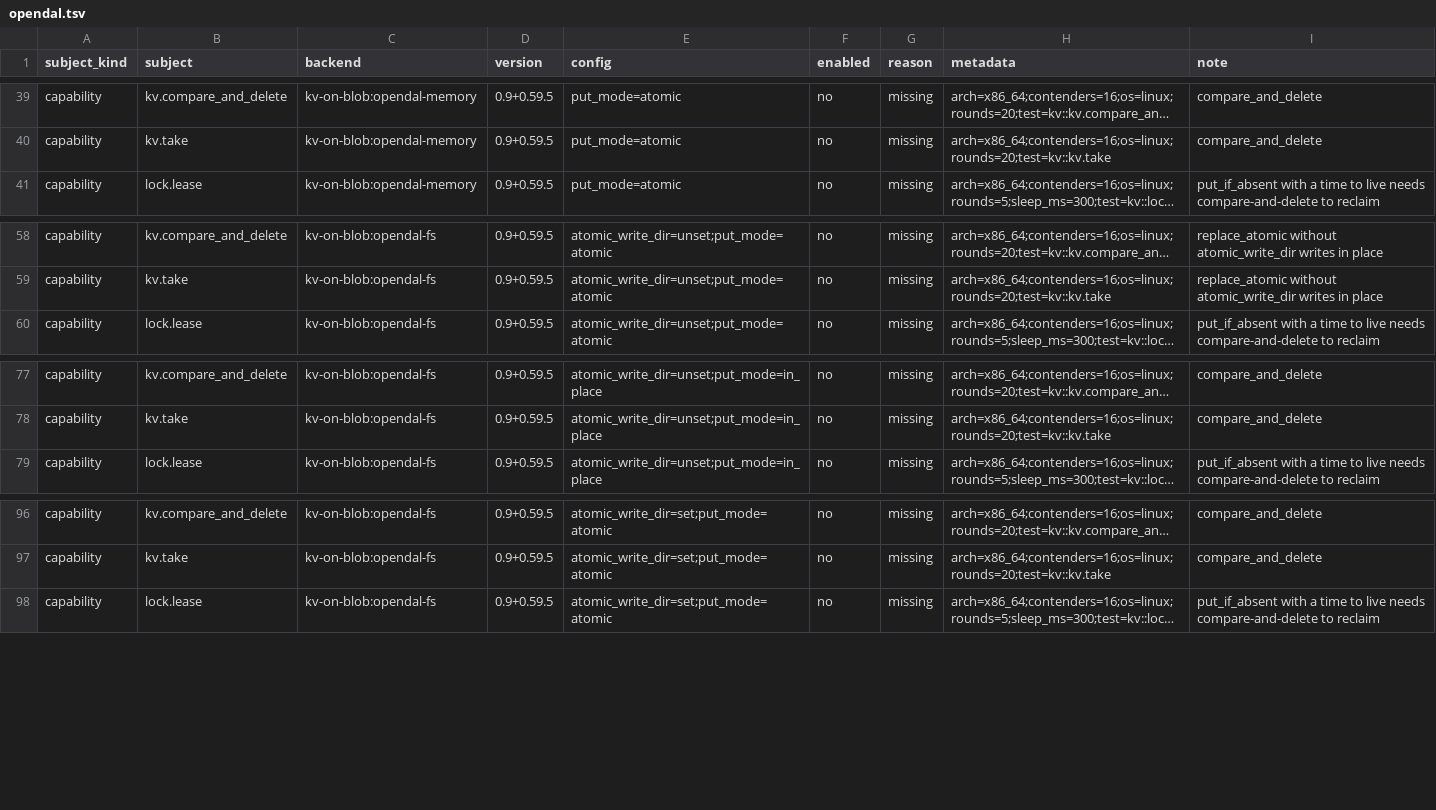
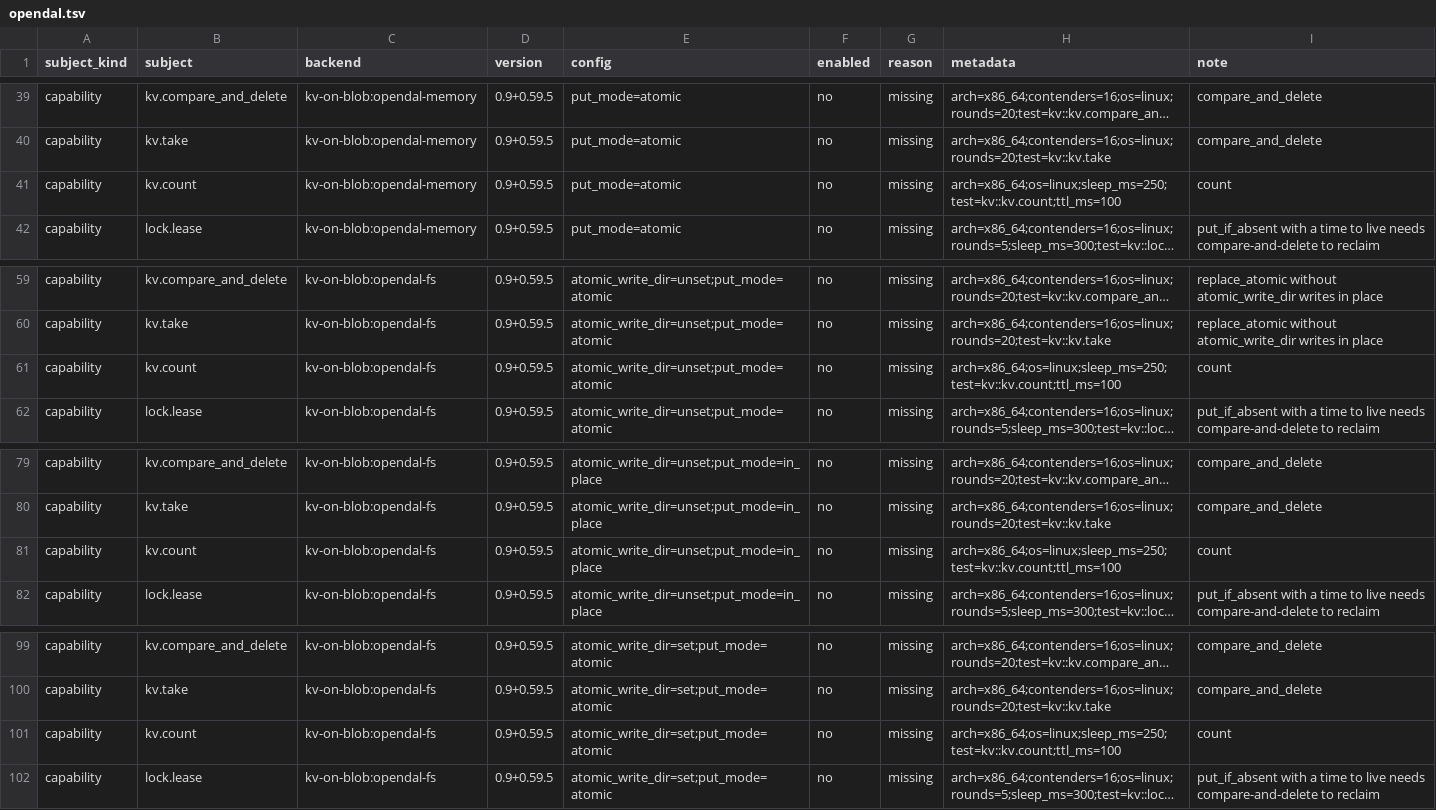
Before and after one commit to ciresnave/PersistAnt, a TSV file: matrix/opendal.tsv, drawn as a sheet; only a part is shown, gaps mark what is left out; long unchanged cells end in …; the diff names each change by its address in the sheet, - before the commit and + after, or states it on an @@ line.

```diff
--- a/matrix/opendal.tsv
+++ b/matrix/opendal.tsv
+row 41: capability | kv.count | kv-on-blob:opendal-memory | 0.9+0.59.5 | put_mode=atomic | no | missing | arch=x86_64;os=linux;sleep_ms=250;test=kv::kv.count;ttl_ms=100 | count
+row 61: capability | kv.count | kv-on-blob:opendal-fs | 0.9+0.59.5 | atomic_write_dir=unset;put_mode=atomic | no | missing | arch=x86_64;os=linux;sleep_ms=250;test=kv::kv.count;ttl_ms=100 | count
+row 81: capability | kv.count | kv-on-blob:opendal-fs | 0.9+0.59.5 | atomic_write_dir=unset;put_mode=in_place | no | missing | arch=x86_64;os=linux;sleep_ms=250;test=kv::kv.count;ttl_ms=100 | count
+row 101: capability | kv.count | kv-on-blob:opendal-fs | 0.9+0.59.5 | atomic_write_dir=set;put_mode=atomic | no | missing | arch=x86_64;os=linux;sleep_ms=250;test=kv::kv.count;ttl_ms=100 | count
```
Also changed, not shown: matrix/sqlx-mariadb.tsv, matrix/sqlx-mysql.tsv, 17 other files.
